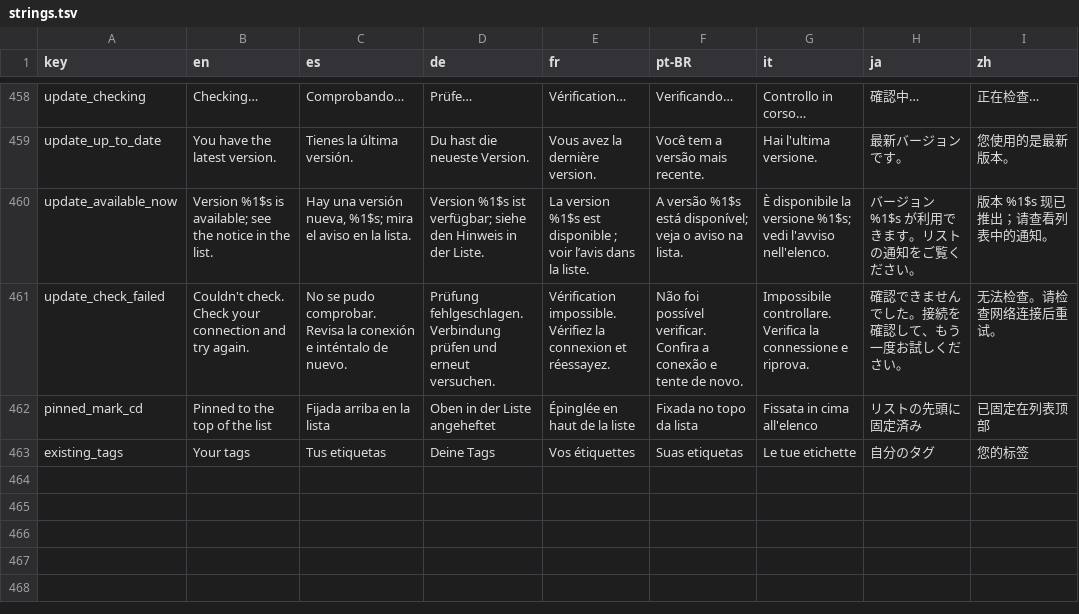
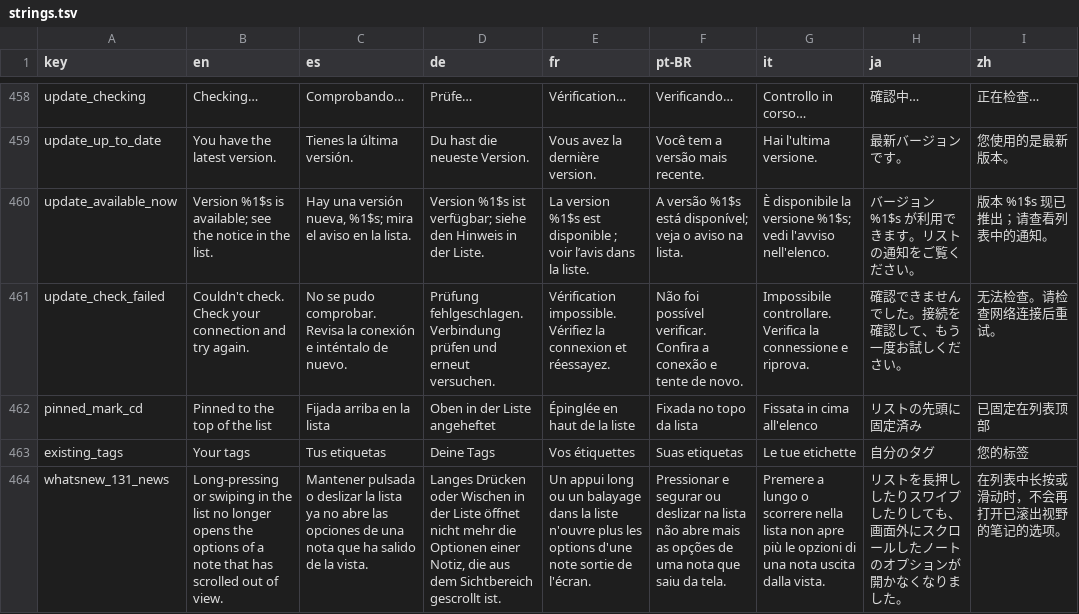
Before and after one commit to NachoPola16/aldune, a TSV file: android/strings.tsv, drawn as a sheet; only a part is shown, gaps mark what is left out; the diff names each change by its address in the sheet, - before the commit and + after, or states it on an @@ line.

Commit message:
Dock and list polish (Windows 2.7.1, Android 1.3.1): view label placement, wheel bursts grouped, bevel only on square pieces, focus ring on keyboard only, pin ink in the manager, wheel reaches Archived/Trash/All, Android menu only for visible rows
- View label is re-placed when the strip, window or label change size (probe: 0 misplaced frames, was 4-6 per edge).
- SetDockViewCoalesced: chained wheel notches rebuild the list once (150 notes: worst stall 530 -> 130 ms).
- BevelEdge defaults to OnlyWhenSquare; FocusRingState shows the ring after navigation keys only.
- Manager pin button takes the row ink (was black on dark rows in all 17 looks).
- DockViewCycle: Archived, Trash and All are fixed stops.
- Android: openMenuIfShown and a per-press token for the delayed menu.
- What's new entries (8 languages), changelog 20, roadmap decisions; flaky ordering test hardened.

```diff
--- a/android/strings.tsv
+++ b/android/strings.tsv
+row 464: whatsnew_131_news | Long-pressing or swiping in the list no longer opens the options of a note that has scrolled out of view. | Mantener pulsada o deslizar la lista ya no abre las opciones de una nota que ha salido de la vista. | Langes Drücken oder Wischen in der Liste öffnet nicht mehr die Optionen einer Notiz, die aus dem Sichtbereich gescrollt ist. | Un appui long ou un balayage dans la liste n'ouvre plus les options d'une note sortie de l'écran. | Pressionar e segurar ou deslizar na lista não abre mais as opções de uma nota que saiu da tela. | Premere a lungo o scorrere nella lista non apre più le opzioni di una nota uscita dalla vista. | リストを長押ししたりスワイプしたりしても、画面外にスクロールしたノートのオプションが開かなくなりました。 | 在列表中长按或滑动时，不会再打开已滚出视野的笔记的选项。
```
Also changed, not shown: 33 other files.
